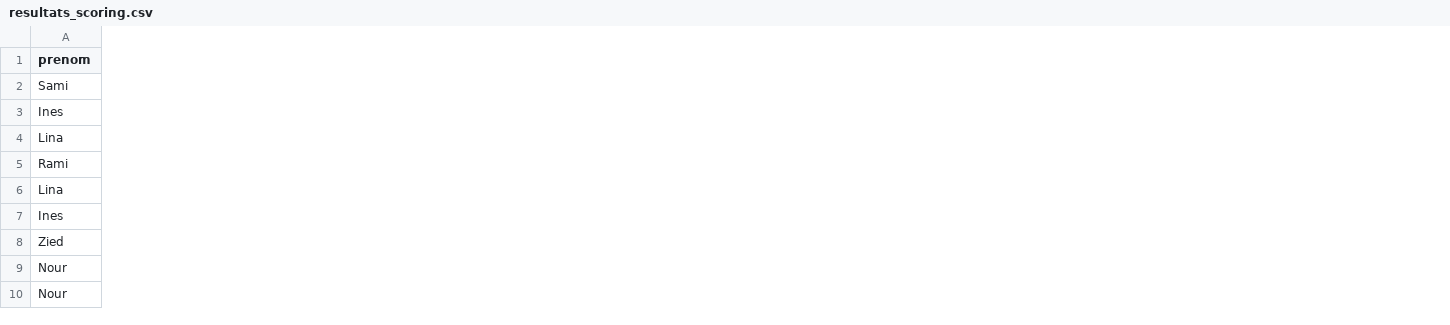
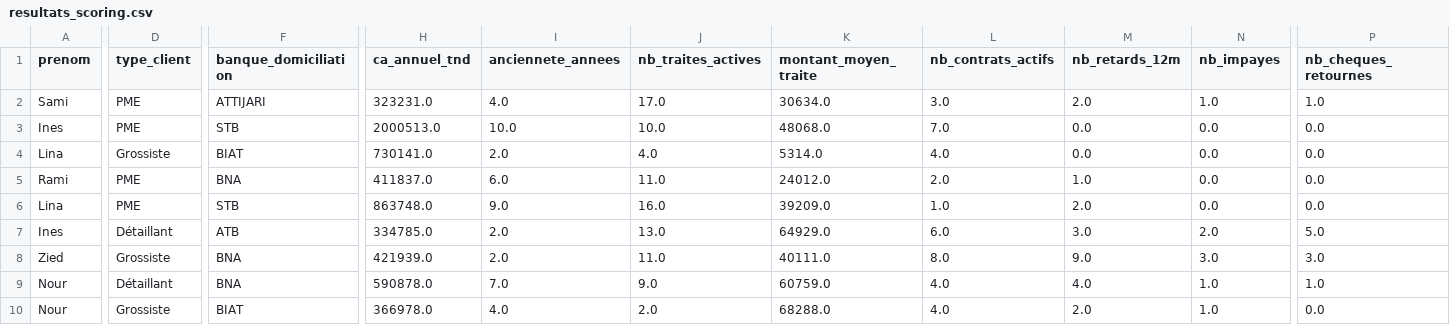
Before and after one commit to nessmattcash/pfe-scoring, a CSV file: backend/resultats_scoring.csv, drawn as a sheet; only a part is shown, gaps mark what is left out; the diff covers the shown part only; the diff names each change by its address in the sheet, - before the commit and + after, or states it on an @@ line.

```diff
--- a/backend/resultats_scoring.csv
+++ b/backend/resultats_scoring.csv
+column D (type_client), rows 2-10: PME | PME | Grossiste | PME | PME | Détaillant | Grossiste | Détaillant | Grossiste
+column F (banque_domiciliation), rows 2-10: ATTIJARI | STB | BIAT | BNA | STB | ATB | BNA | BNA | BIAT
+column H (ca_annuel_tnd), rows 2-10: 323231.0 | 2000513.0 | 730141.0 | 411837.0 | 863748.0 | 334785.0 | 421939.0 | 590878.0 | 366978.0
+column I (anciennete_annees), rows 2-10: 4.0 | 10.0 | 2.0 | 6.0 | 9.0 | 2.0 | 2.0 | 7.0 | 4.0
+column J (nb_traites_actives), rows 2-10: 17.0 | 10.0 | 4.0 | 11.0 | 16.0 | 13.0 | 11.0 | 9.0 | 2.0
+column K (montant_moyen_traite), rows 2-10: 30634.0 | 48068.0 | 5314.0 | 24012.0 | 39209.0 | 64929.0 | 40111.0 | 60759.0 | 68288.0
+column L (nb_contrats_actifs), rows 2-10: 3.0 | 7.0 | 4.0 | 2.0 | 1.0 | 6.0 | 8.0 | 4.0 | 4.0
+column M (nb_retards_12m), rows 2-10: 2.0 | 0.0 | 0.0 | 1.0 | 2.0 | 3.0 | 9.0 | 4.0 | 2.0
+column N (nb_impayes), rows 2-10: 1.0 | 0.0 | 0.0 | 0.0 | 0.0 | 2.0 | 3.0 | 1.0 | 1.0
+column P (nb_cheques_retournes), rows 2-10: 1.0 | 0.0 | 0.0 | 0.0 | 0.0 | 5.0 | 3.0 | 1.0 | 0.0
```
Also changed, not shown: 2 added columns elsewhere in this file, 14 other files.
